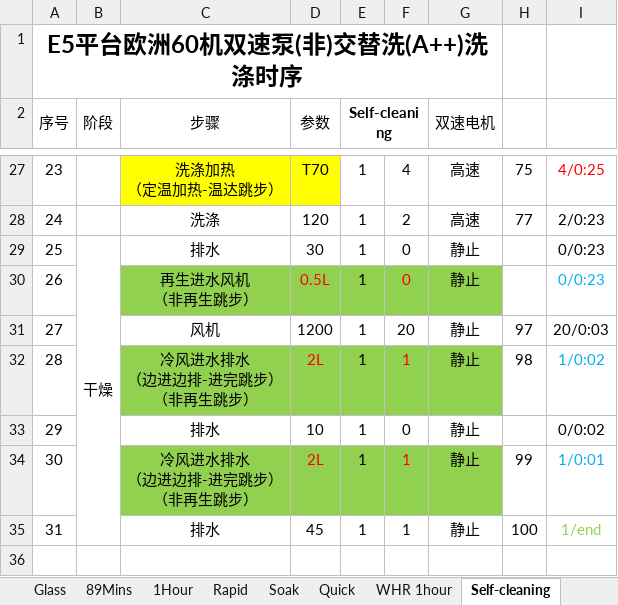
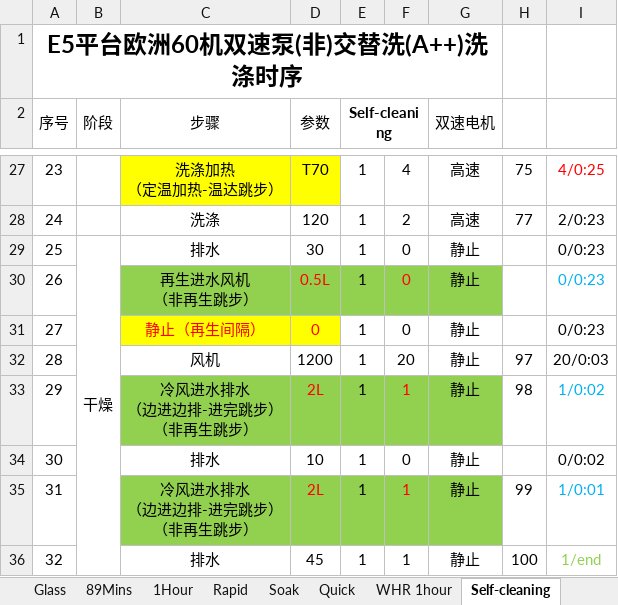
Before and after one commit to LEOlianggaosang/proj_WDexcel, an Excel workbook: 03_验收物/普通版_第二步已处理.xlsx, sheet Self-cleaning, drawn as a sheet; only a part is shown, gaps mark what is left out; values as stored, in another font and other column widths than the file's, no borders; addresses are those after the commit; the diff names each change by its address in the sheet, - before the commit and + after, or states it on an @@ line.

```diff
--- a/03_验收物/普通版_第二步已处理.xlsx (sheet Self-cleaning)
+++ b/03_验收物/普通版_第二步已处理.xlsx (sheet Self-cleaning)
+row 31: 27 |  | 静止（再生间隔） | 0 | 1 | 0 | 静止 |  | 0/0:23
@@ column A (序号) renumbered from row 32 down @@
```
Also changed, not shown: sheet 89Mins, sheet Intensive, sheet Glass, 02_衍生物/02_中间产物/普通版_第二步_本体已改写.xlsx, 03_验收物/自动门_第三步已处理.xlsx, 12 other files.
